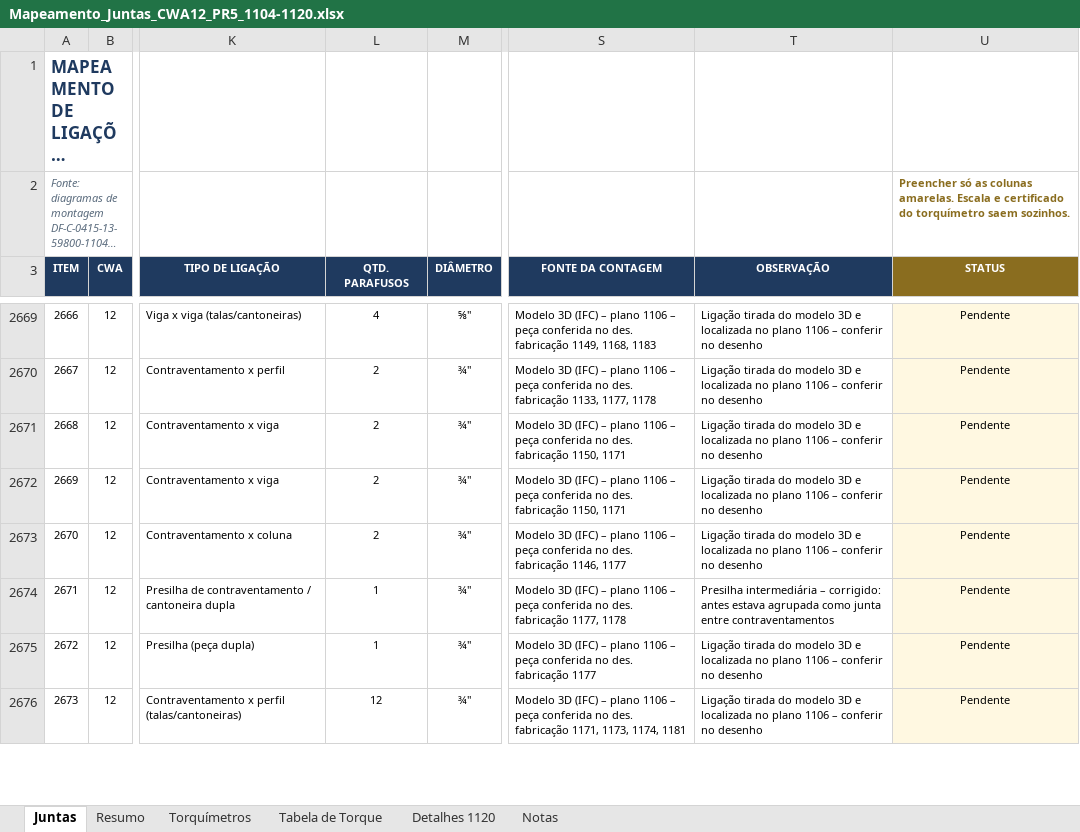
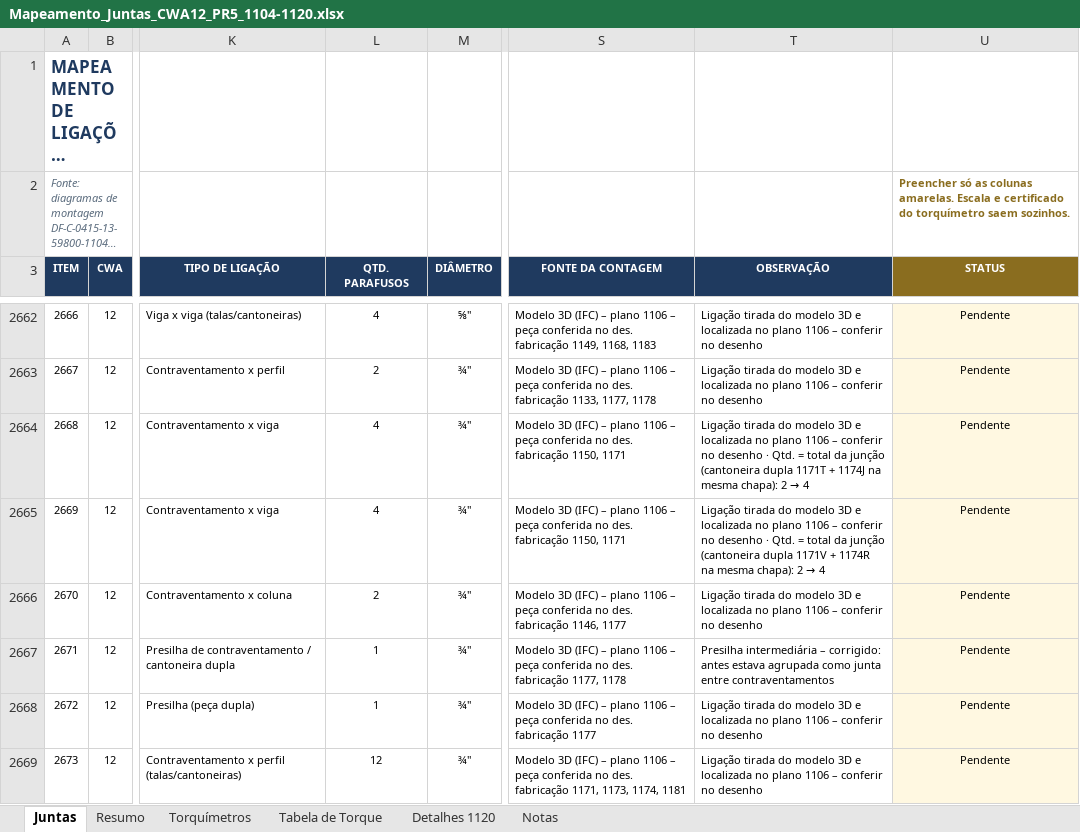
Before and after one commit to samuel77Ss/inspe-o-de-torque, an Excel workbook: Mapeamento_Juntas_CWA12_PR5_1104-1120.xlsx, sheet Juntas, drawn as a sheet; only a part is shown, gaps mark what is left out; long unchanged cells end in …; values as stored, in another font and other column widths than the file's, no borders; conditional formats and table styles not drawn; addresses are those after the commit; the diff covers the shown part only; the diff names each change by its address in the sheet, - before the commit and + after, or states it on an @@ line.

```diff
--- a/Mapeamento_Juntas_CWA12_PR5_1104-1120.xlsx (sheet Juntas)
+++ b/Mapeamento_Juntas_CWA12_PR5_1104-1120.xlsx (sheet Juntas)
-L2664:L2665 (QTD. PARAFUSOS): 2
+L2664:L2665 (QTD. PARAFUSOS): 4
@@ T2664 (OBSERVAÇÃO): …no desenho → …no desenho · Qtd. = total da junção (cantoneira dupla 1171T + 1174J na mesma chapa): 2 → 4 @@
@@ T2665 (OBSERVAÇÃO): …no desenho → …no desenho · Qtd. = total da junção (cantoneira dupla 1171V + 1174R na mesma chapa): 2 → 4 @@
```
Also changed, not shown: 22 removed rows and 138 edited cells elsewhere in this sheet, sheet Resumo, formulas that keep their value, 4 other files.
